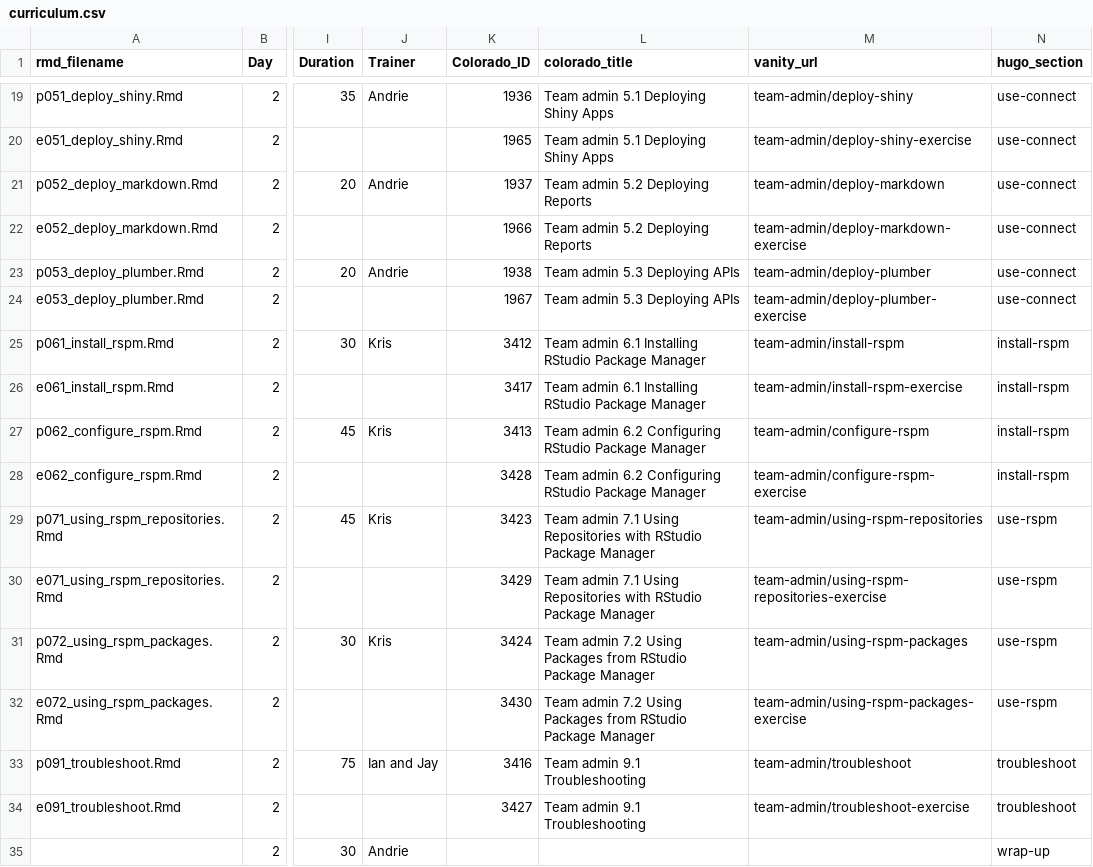
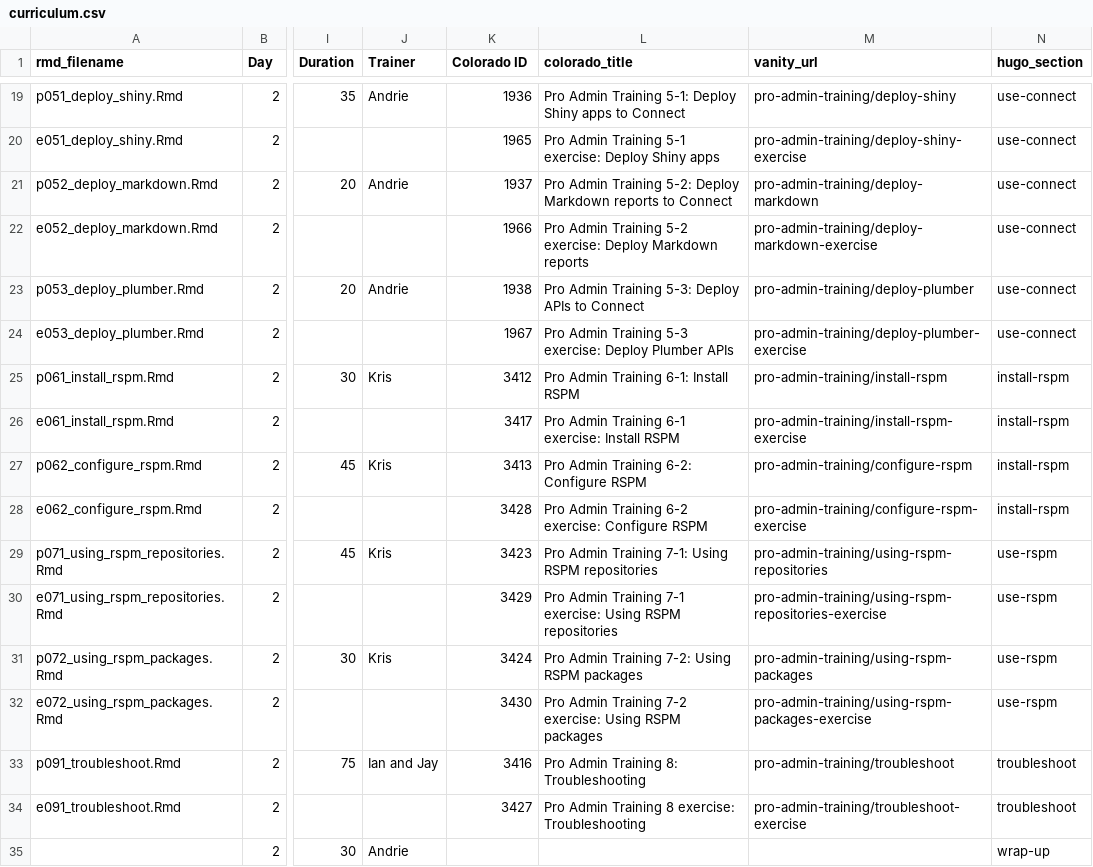
Before and after one commit to sol-eng/sysadmin_training_website, a CSV file: static/curriculum.csv, drawn as a sheet; only a part is shown, gaps mark what is left out; the diff covers the shown part only; the diff names each change by its address in the sheet, - before the commit and + after, or states it on an @@ line.

```diff
--- a/static/curriculum.csv
+++ b/static/curriculum.csv
-K1: Colorado_ID
+K1: Colorado ID
-L19 (colorado_title): Team admin 5.1 Deploying Shiny Apps
+L19 (colorado_title): Pro Admin Training 5-1: Deploy Shiny apps to Connect
-M19 (vanity_url): team-admin/deploy-shiny
+M19 (vanity_url): pro-admin-training/deploy-shiny
-L20 (colorado_title): Team admin 5.1 Deploying Shiny Apps
+L20 (colorado_title): Pro Admin Training 5-1 exercise: Deploy Shiny apps
-M20 (vanity_url): team-admin/deploy-shiny-exercise
+M20 (vanity_url): pro-admin-training/deploy-shiny-exercise
-L21 (colorado_title): Team admin 5.2 Deploying Reports
+L21 (colorado_title): Pro Admin Training 5-2: Deploy Markdown reports to Connect
-M21 (vanity_url): team-admin/deploy-markdown
+M21 (vanity_url): pro-admin-training/deploy-markdown
-L22 (colorado_title): Team admin 5.2 Deploying Reports
+L22 (colorado_title): Pro Admin Training 5-2 exercise: Deploy Markdown reports
-M22 (vanity_url): team-admin/deploy-markdown-exercise
+M22 (vanity_url): pro-admin-training/deploy-markdown-exercise
-L23 (colorado_title): Team admin 5.3 Deploying APIs
+L23 (colorado_title): Pro Admin Training 5-3: Deploy APIs to Connect
-M23 (vanity_url): team-admin/deploy-plumber
+M23 (vanity_url): pro-admin-training/deploy-plumber
-L24 (colorado_title): Team admin 5.3 Deploying APIs
+L24 (colorado_title): Pro Admin Training 5-3 exercise: Deploy Plumber APIs
-M24 (vanity_url): team-admin/deploy-plumber-exercise
+M24 (vanity_url): pro-admin-training/deploy-plumber-exercise
-L25 (colorado_title): Team admin 6.1 Installing RStudio Package Manager
+L25 (colorado_title): Pro Admin Training 6-1: Install RSPM
-M25 (vanity_url): team-admin/install-rspm
+M25 (vanity_url): pro-admin-training/install-rspm
-L26 (colorado_title): Team admin 6.1 Installing RStudio Package Manager
+L26 (colorado_title): Pro Admin Training 6-1 exercise: Install RSPM
-M26 (vanity_url): team-admin/install-rspm-exercise
+M26 (vanity_url): pro-admin-training/install-rspm-exercise
-L27 (colorado_title): Team admin 6.2 Configuring RStudio Package Manager
+L27 (colorado_title): Pro Admin Training 6-2: Configure RSPM
-M27 (vanity_url): team-admin/configure-rspm
+M27 (vanity_url): pro-admin-training/configure-rspm
-L28 (colorado_title): Team admin 6.2 Configuring RStudio Package Manager
+L28 (colorado_title): Pro Admin Training 6-2 exercise: Configure RSPM
-M28 (vanity_url): team-admin/configure-rspm-exercise
+M28 (vanity_url): pro-admin-training/configure-rspm-exercise
-L29 (colorado_title): Team admin 7.1 Using Repositories with RStudio Package Manager
+L29 (colorado_title): Pro Admin Training 7-1: Using RSPM repositories
-M29 (vanity_url): team-admin/using-rspm-repositories
+M29 (vanity_url): pro-admin-training/using-rspm-repositories
-L30 (colorado_title): Team admin 7.1 Using Repositories with RStudio Package Manager
+L30 (colorado_title): Pro Admin Training 7-1 exercise: Using RSPM repositories
-M30 (vanity_url): team-admin/using-rspm-repositories-exercise
+M30 (vanity_url): pro-admin-training/using-rspm-repositories-exercise
-L31 (colorado_title): Team admin 7.2 Using Packages from RStudio Package Manager
+L31 (colorado_title): Pro Admin Training 7-2: Using RSPM packages
-M31 (vanity_url): team-admin/using-rspm-packages
+M31 (vanity_url): pro-admin-training/using-rspm-packages
-L32 (colorado_title): Team admin 7.2 Using Packages from RStudio Package Manager
+L32 (colorado_title): Pro Admin Training 7-2 exercise: Using RSPM packages
-M32 (vanity_url): team-admin/using-rspm-packages-exercise
+M32 (vanity_url): pro-admin-training/using-rspm-packages-exercise
-L33 (colorado_title): Team admin 9.1 Troubleshooting
+L33 (colorado_title): Pro Admin Training 8: Troubleshooting
-M33 (vanity_url): team-admin/troubleshoot
+M33 (vanity_url): pro-admin-training/troubleshoot
-L34 (colorado_title): Team admin 9.1 Troubleshooting
+L34 (colorado_title): Pro Admin Training 8 exercise: Troubleshooting
-M34 (vanity_url): team-admin/troubleshoot-exercise
+M34 (vanity_url): pro-admin-training/troubleshoot-exercise
```
Also changed, not shown: 32 edited cells elsewhere in this file, 31 other files.
